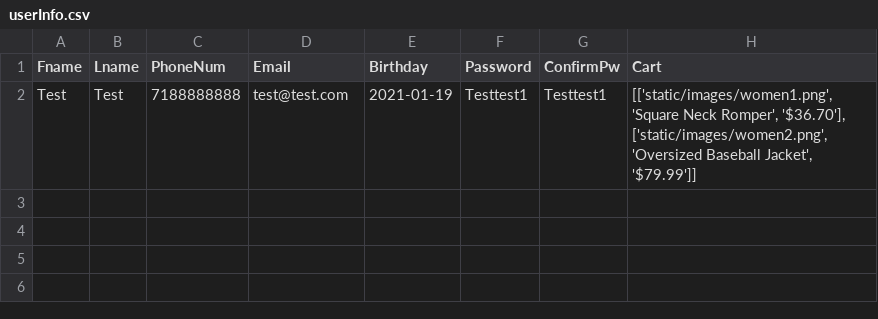
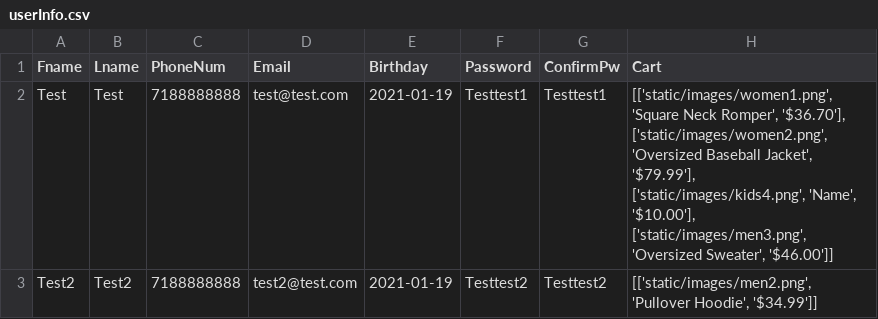
Before and after one commit to kfang00/merit-winter-project, a CSV file: data/userInfo.csv, drawn as a sheet.

Commit message:
minor changes

```diff
--- a/data/userInfo.csv
+++ b/data/userInfo.csv
@@ -1,2 +1,3 @@
 Fname,Lname,PhoneNum,Email,Birthday,Password,ConfirmPw,Cart
-Test,Test,7188888888,test@test.com,2021-01-19,Testtest1,Testtest1,"[['static/images/women1.png', 'Square Neck Romper', '$36.70'], ['static/images/women2.png', 'Oversized Baseball Jacket', '$79.99']]"
+Test,Test,7188888888,test@test.com,2021-01-19,Testtest1,Testtest1,"[['static/images/women1.png', 'Square Neck Romper', '$36.70'], ['static/images/women2.png', 'Oversized Baseball Jacket', '$79.99'], ['static/images/kids4.png', 'Name', '$10.00'], ['static/images/men3.png', 'Oversized Sweater', '$46.00']]"
+Test2,Test2,7188888888,test2@test.com,2021-01-19,Testtest2,Testtest2,"[['static/images/men2.png', 'Pullover Hoodie', '$34.99']]"
```
